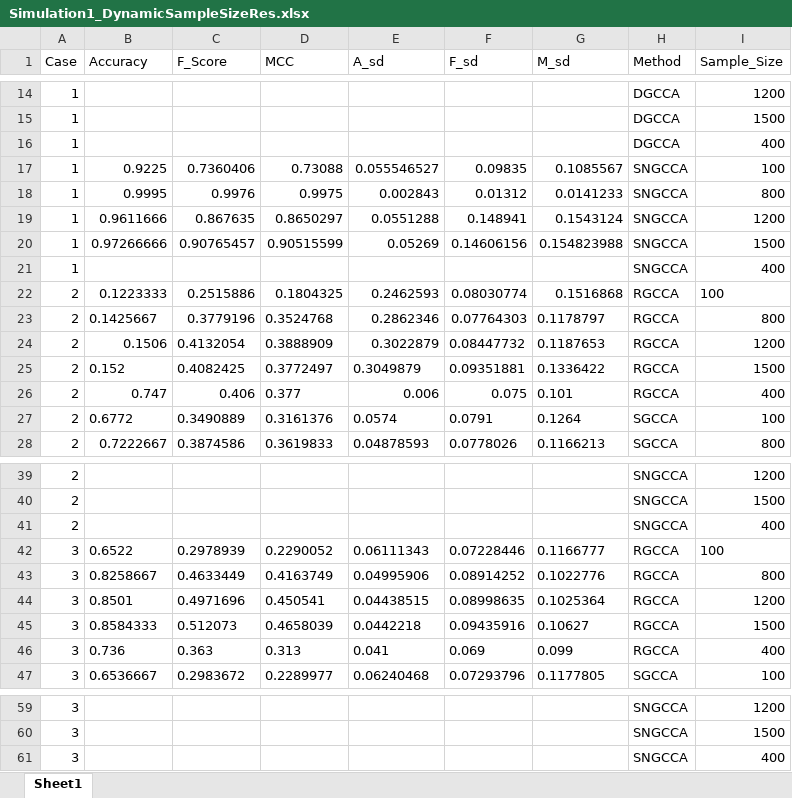
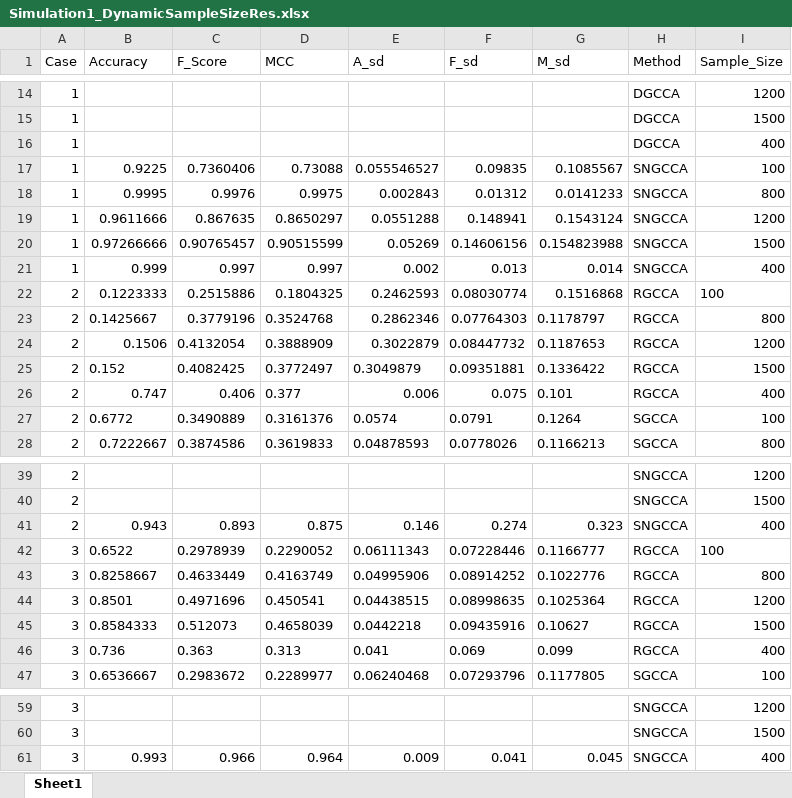
Before and after one commit to Rows21/NSGCCA, an Excel workbook: SGCCA_HSIC/Results/Simulation1_DynamicSampleSizeRes.xlsx, sheet Sheet1, drawn as a sheet; only a part is shown, gaps mark what is left out; values as stored, in another font and other column widths than the file's, no borders; the diff names each change by its address in the sheet, - before the commit and + after, or states it on an @@ line.

```diff
--- a/SGCCA_HSIC/Results/Simulation1_DynamicSampleSizeRes.xlsx (sheet Sheet1)
+++ b/SGCCA_HSIC/Results/Simulation1_DynamicSampleSizeRes.xlsx (sheet Sheet1)
-B21 (Accuracy): (empty)
+B21 (Accuracy): 0.999
-C21 (F_Score): (empty)
+C21 (F_Score): 0.997
-D21 (MCC): (empty)
+D21 (MCC): 0.997
-E21 (A_sd): (empty)
+E21 (A_sd): 0.002
-F21 (F_sd): (empty)
+F21 (F_sd): 0.013
-G21 (M_sd): (empty)
+G21 (M_sd): 0.014
-B41 (Accuracy): (empty)
+B41 (Accuracy): 0.943
-C41 (F_Score): (empty)
+C41 (F_Score): 0.893
-D41 (MCC): (empty)
+D41 (MCC): 0.875
-E41 (A_sd): (empty)
+E41 (A_sd): 0.146
-F41 (F_sd): (empty)
+F41 (F_sd): 0.274
-G41 (M_sd): (empty)
+G41 (M_sd): 0.323
-B61 (Accuracy): (empty)
+B61 (Accuracy): 0.993
-C61 (F_Score): (empty)
+C61 (F_Score): 0.966
-D61 (MCC): (empty)
+D61 (MCC): 0.964
-E61 (A_sd): (empty)
+E61 (A_sd): 0.009
-F61 (F_sd): (empty)
+F61 (F_sd): 0.041
-G61 (M_sd): (empty)
+G61 (M_sd): 0.045
```
Also changed, not shown: SGCCA_HSIC/Results/Simulation1_DynamicNoiseVariable.xlsx, SGCCA_HSIC/Results/Simulation1_DynamicSolidVariable.xlsx, 1 other file.
